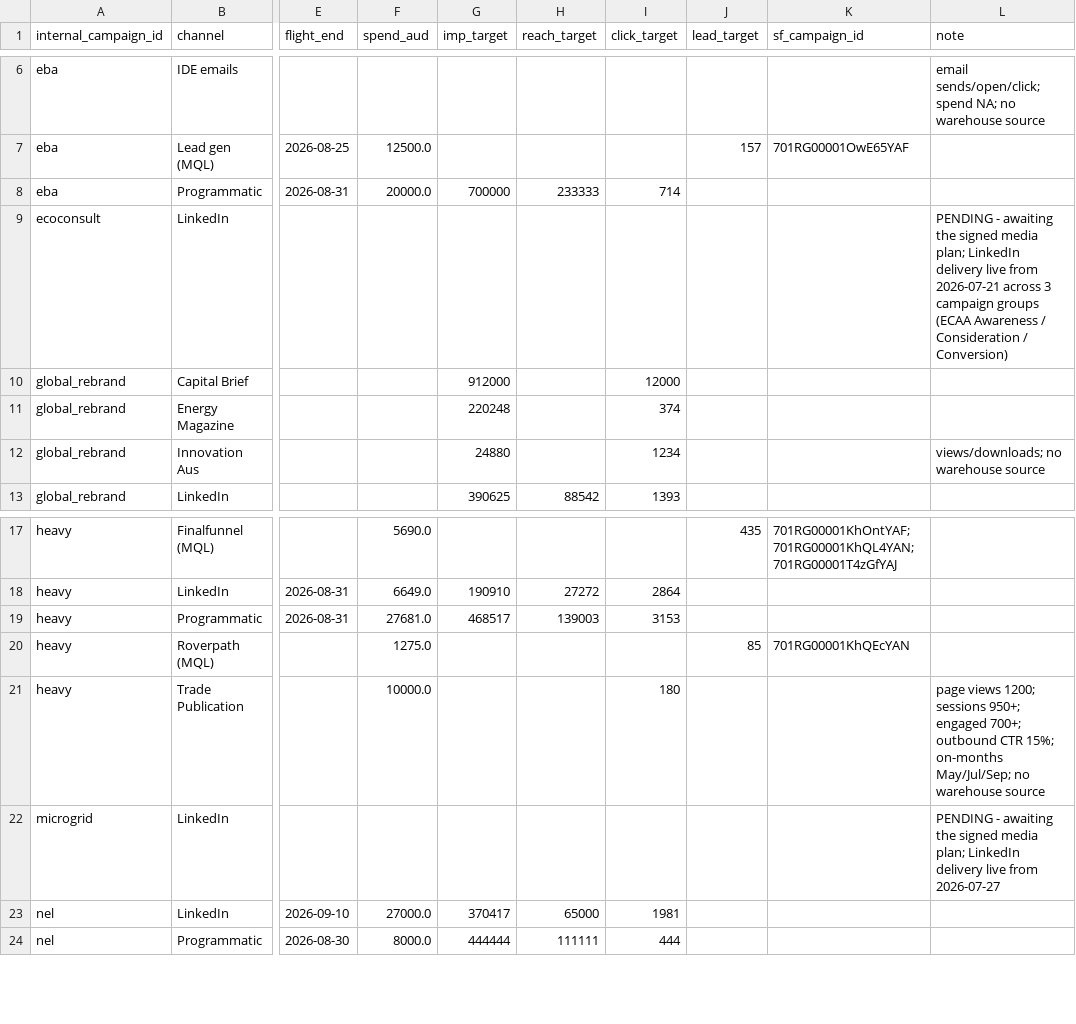
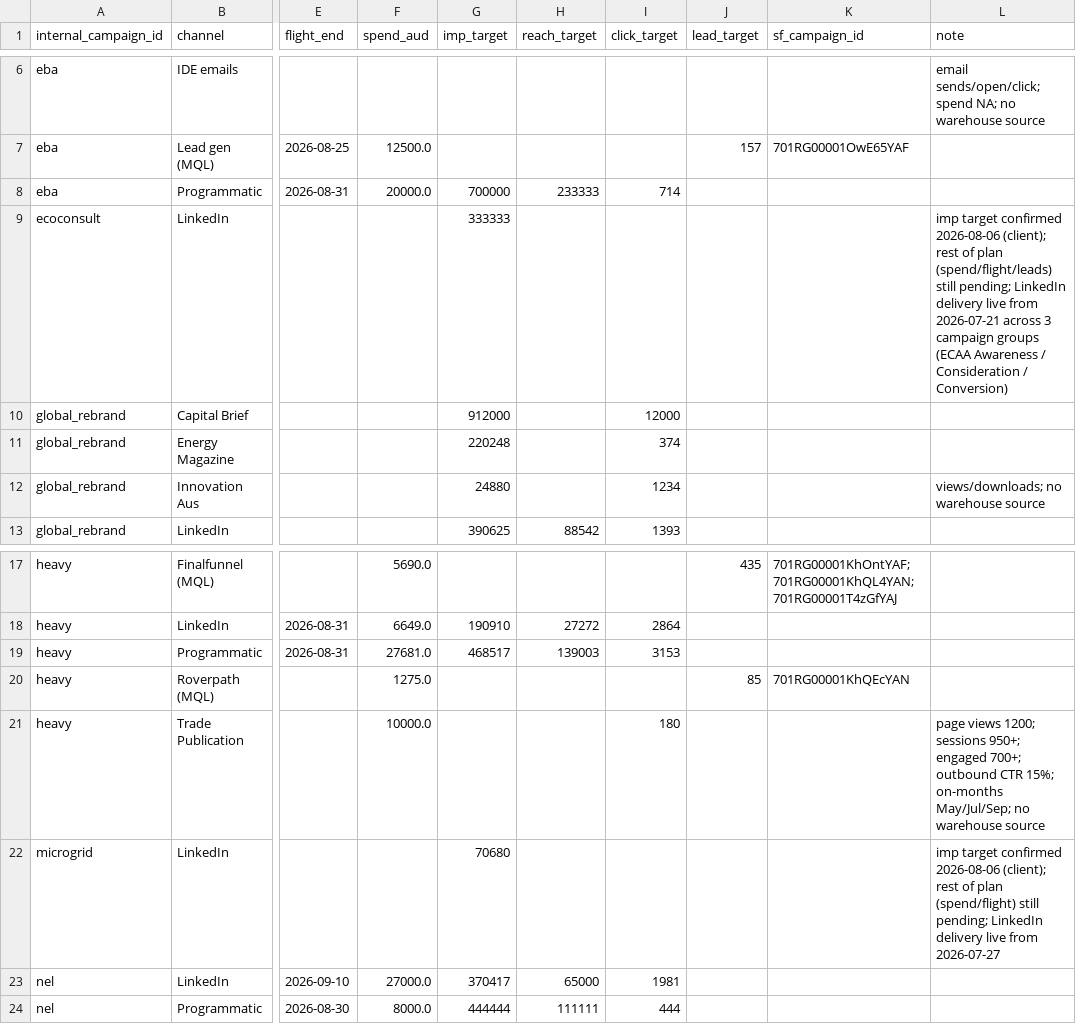
Before and after one commit to ianfernandez581/bidbrain-analytics, a CSV file: clients/client_schneider/data/media_plan.csv, drawn as a sheet; only a part is shown, gaps mark what is left out; the diff names each change by its address in the sheet, - before the commit and + after, or states it on an @@ line.

Commit message:
Schneider: seed client-confirmed imp targets - microgrid 70,680 / ecoconsult 333,333 (media_plan.csv; seeded + job rebuilt; docs updated)

```diff
--- a/clients/client_schneider/data/media_plan.csv
+++ b/clients/client_schneider/data/media_plan.csv
-G9 (imp_target): (empty)
+G9 (imp_target): 333333
-L9 (note): PENDING - awaiting the signed media plan; LinkedIn delivery…
+L9 (note): imp target confirmed 2026-08-06 (client); rest of plan (spend/flight/leads) still pending; LinkedIn delivery…
-G22 (imp_target): (empty)
+G22 (imp_target): 70680
-L22 (note): PENDING - awaiting the signed media plan; LinkedIn delivery…
+L22 (note): imp target confirmed 2026-08-06 (client); rest of plan (spend/flight) still pending; LinkedIn delivery…
```
Also changed, not shown: 2 other files.
